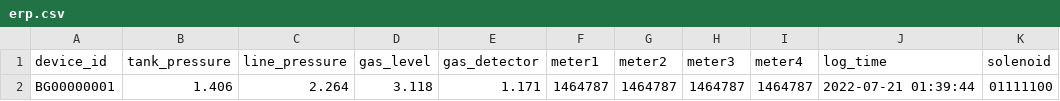
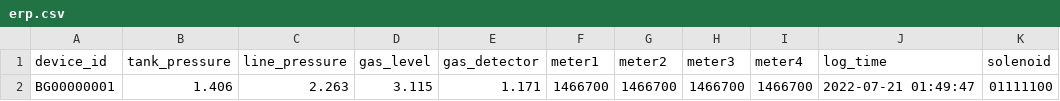
Before and after one commit to lifemedlink/csv, a CSV file: erp.csv, drawn as a sheet; only a part is shown; the diff names each change by its address in the sheet, - before the commit and + after, or states it on an @@ line.

Commit message:
erp file on 2022-07-20 20:20:01

```diff
--- a/erp.csv
+++ b/erp.csv
-C2 (line_pressure): 2.264
+C2 (line_pressure): 2.263
-D2 (gas_level): 3.118
+D2 (gas_level): 3.115
-F2 (meter1): 1464787
+F2 (meter1): 1466700
-G2 (meter2): 1464787
+G2 (meter2): 1466700
-H2 (meter3): 1464787
+H2 (meter3): 1466700
-I2 (meter4): 1464787
+I2 (meter4): 1466700
-J2 (log_time): 2022-07-21 01:39:44
+J2 (log_time): 2022-07-21 01:49:47
```
